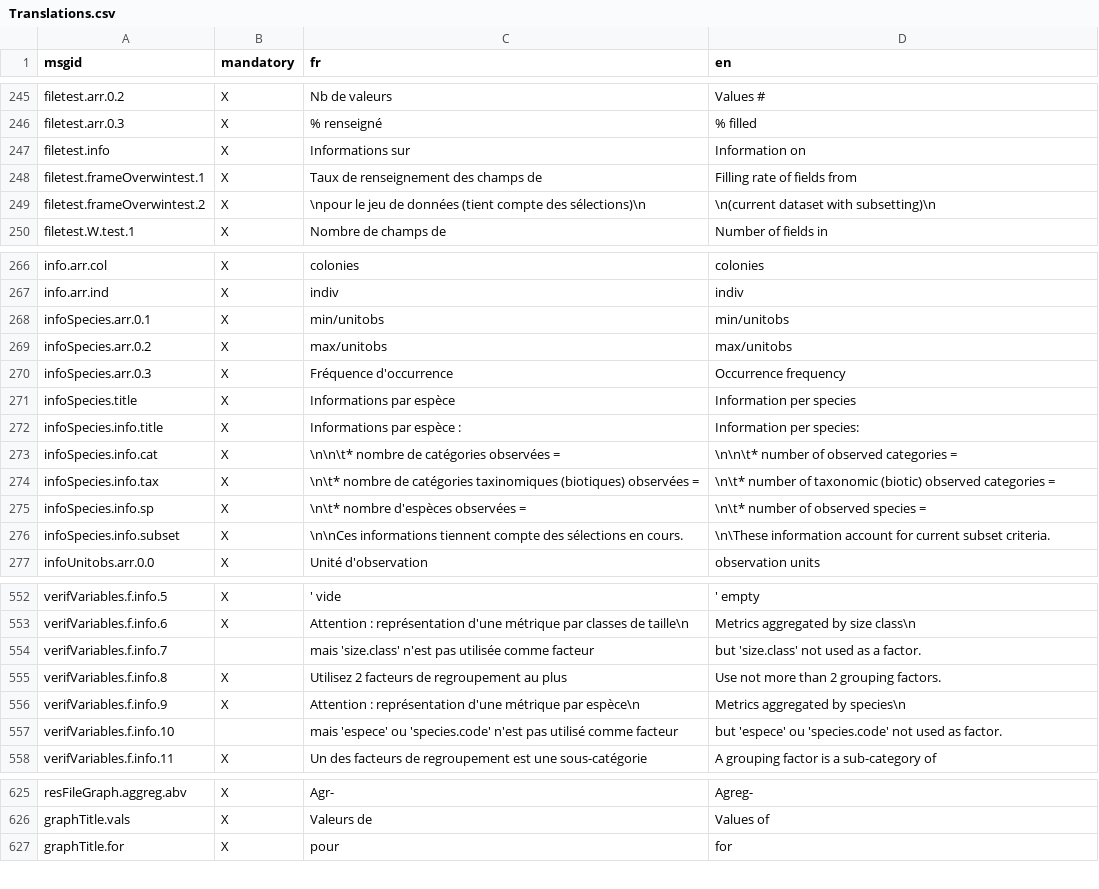
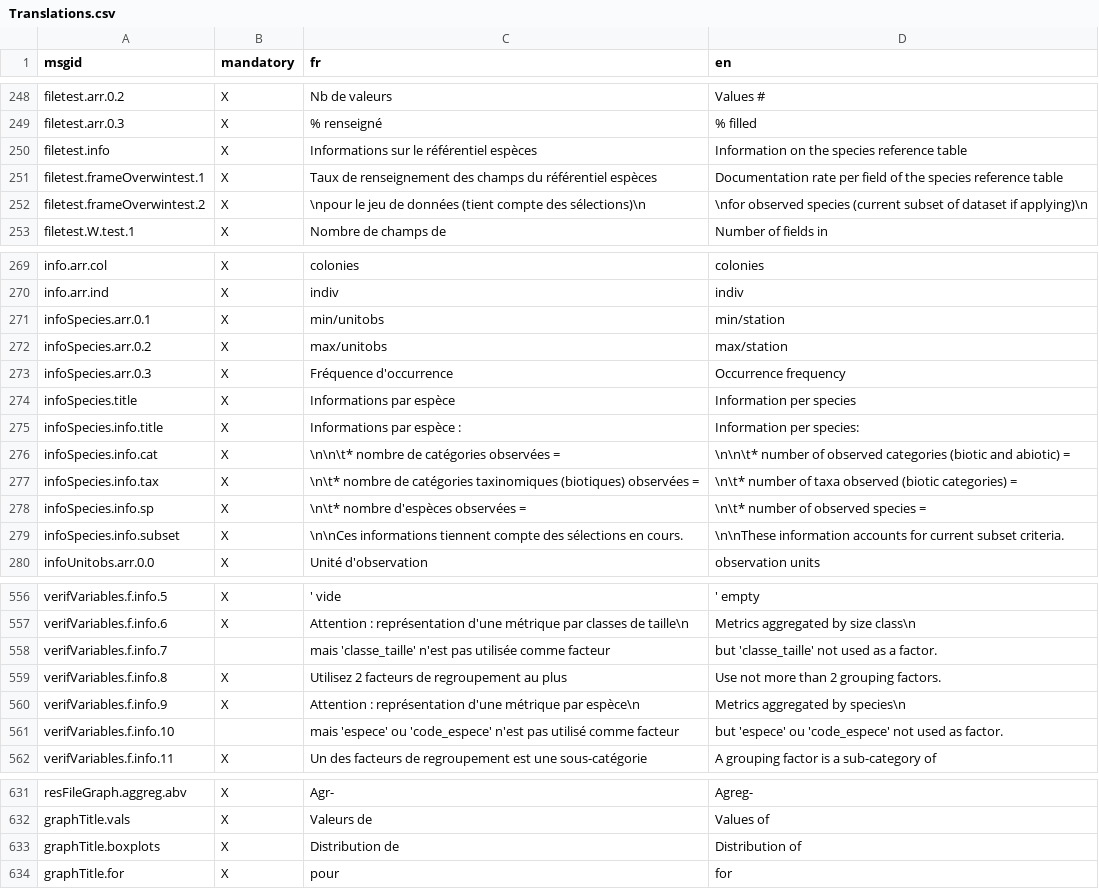
Before and after one commit to yreecht/Plateforme_PAMPA, a CSV file: Scripts_Biodiv/Translations.csv, drawn as a sheet; only a part is shown, gaps mark what is left out; the diff covers the shown part only.

```diff
--- a/Scripts_Biodiv/Translations.csv
+++ b/Scripts_Biodiv/Translations.csv
@@ -246,5 +249,5 @@ filetest.arr.0.2,X,Nb de valeurs,Values #
 filetest.arr.0.3,X,% renseigné,% filled
-filetest.info,X,Informations sur ,Information on
-filetest.frameOverwintest.1,X,Taux de renseignement des champs de ,Filling rate of fields from
-filetest.frameOverwintest.2,X,\npour le jeu de données (tient compte des sélections)\n,\n(current dataset with subsetting)\n
+filetest.info,X,Informations sur le référentiel espèces,Information on the species reference table
+filetest.frameOverwintest.1,X,Taux de renseignement des champs du référentiel espèces ,Documentation rate per field of the species reference table
+filetest.frameOverwintest.2,X,\npour le jeu de données (tient compte des sélections)\n,\nfor observed species (current subset of dataset if applying)\n
 filetest.W.test.1,X,Nombre de champs de ,Number of fields in
@@ -267,4 +270,4 @@ info.arr.col,X,colonies,colonies
 info.arr.ind,X,indiv,indiv
-infoSpecies.arr.0.1,X, min/unitobs, min/unitobs
-infoSpecies.arr.0.2,X, max/unitobs, max/unitobs
+infoSpecies.arr.0.1,X, min/unitobs, min/station
+infoSpecies.arr.0.2,X, max/unitobs, max/station
 infoSpecies.arr.0.3,X,Fréquence d'occurrence,Occurrence frequency
@@ -272,6 +275,6 @@ infoSpecies.title,X,Informations par espèce,Information per species
 infoSpecies.info.title,X,Informations par espèce :,Information per species:
-infoSpecies.info.cat,X, \n\n\t* nombre de catégories observées = , \n\n\t* number of observed categories =
-infoSpecies.info.tax,X, \n\t* nombre de catégories taxinomiques (biotiques) observées = , \n\t* number of taxonomic (biotic) observed categories =
+infoSpecies.info.cat,X, \n\n\t* nombre de catégories observées = , \n\n\t* number of observed categories (biotic and abiotic) =
+infoSpecies.info.tax,X, \n\t* nombre de catégories taxinomiques (biotiques) observées = , \n\t* number of taxa observed (biotic categories) =
 infoSpecies.info.sp,X, \n\t* nombre d'espèces observées = , \n\t* number of observed species =
-infoSpecies.info.subset,X, \n\nCes informations tiennent compte des sélections en cours., \n\These information account for current subset criteria.
+infoSpecies.info.subset,X, \n\nCes informations tiennent compte des sélections en cours., \n\nThese information accounts for current subset criteria.
 infoUnitobs.arr.0.0,X,Unité d'observation,observation units
@@ -553,6 +557,6 @@ verifVariables.f.info.5,X,' vide,' empty
 verifVariables.f.info.6,X,Attention : représentation d'une métrique par classes de taille\n,Metrics aggregated by size class\n
-verifVariables.f.info.7,,mais 'size.class' n'est pas utilisée comme facteur,but 'size.class' not used as a factor.
+verifVariables.f.info.7,,mais 'classe_taille' n'est pas utilisée comme facteur,but 'classe_taille' not used as a factor.
 verifVariables.f.info.8,X,Utilisez 2 facteurs de regroupement au plus,Use not more than 2 grouping factors.
 verifVariables.f.info.9,X,Attention : représentation d'une métrique par espèce\n,Metrics aggregated by species\n
-verifVariables.f.info.10,,mais 'espece' ou 'species.code' n'est pas utilisé comme facteur,but 'espece' ou 'species.code' not used as factor.
+verifVariables.f.info.10,,mais 'espece' ou 'code_espece' n'est pas utilisé comme facteur,but 'espece' ou 'code_espece' not used as factor.
 verifVariables.f.info.11,X,Un des facteurs de regroupement est une sous-catégorie,A grouping factor is a sub-category of
@@ -626,2 +632,3 @@ resFileGraph.aggreg.abv,X,Agr-,Agreg-
 graphTitle.vals,X,Valeurs de ,Values of
+graphTitle.boxplots,X,Distribution de ,Distribution of
 graphTitle.for,X, pour , for
```
Also changed, not shown: 6 added rows and 65 edited cells elsewhere in this file, 15 other files.
